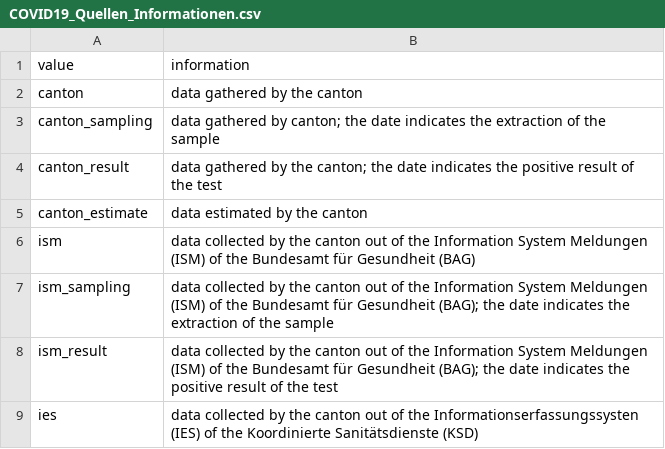
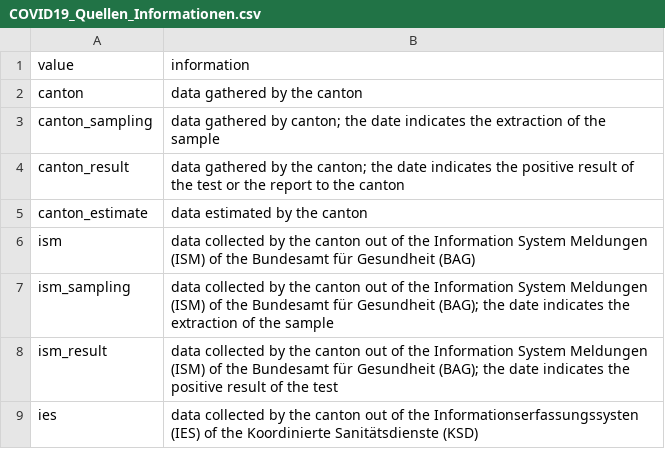
Before and after one commit to openZH/covid19_sources_caseNumbers, a CSV file: COVID19_Quellen_Informationen.csv, drawn as a sheet.

Commit message:
Update COVID19_Quellen_Informationen.csv

```diff
--- a/COVID19_Quellen_Informationen.csv
+++ b/COVID19_Quellen_Informationen.csv
@@ -3,3 +3,3 @@ canton,data gathered by the canton
 canton_sampling,data gathered by canton; the date indicates the extraction of the sample
-canton_result,data gathered by the canton; the date indicates the positive result of the test
+canton_result,data gathered by the canton; the date indicates the positive result of the test or the report to the canton
 canton_estimate,data estimated by the canton
```
